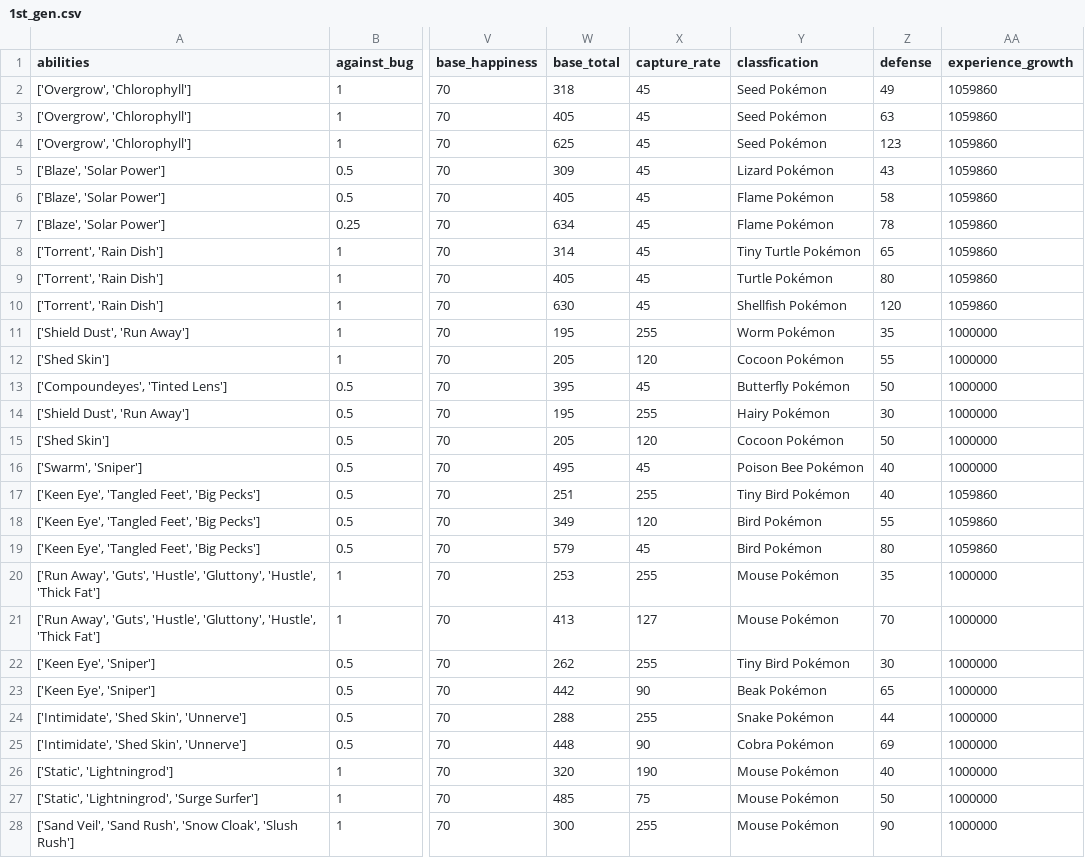
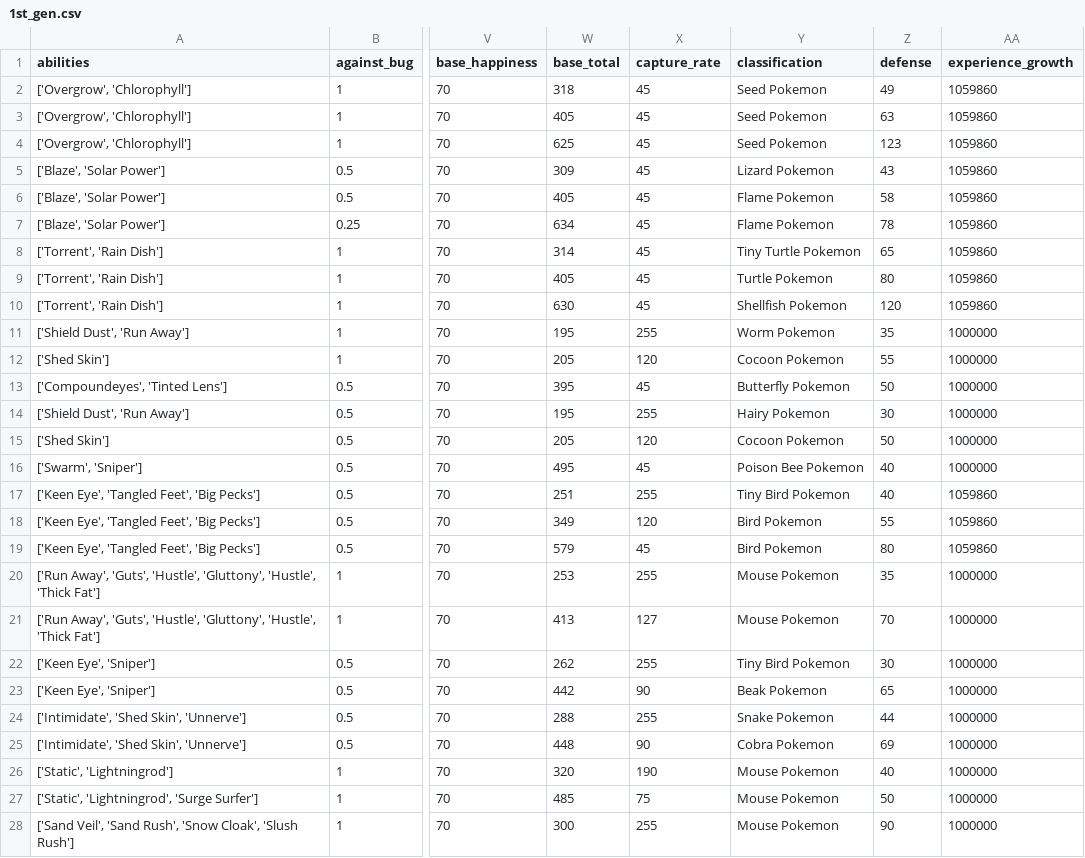
Before and after one commit to m4ycon/projeto-paa, a CSV file: qanswer/data/1st_gen.csv, drawn as a sheet; only a part is shown, gaps mark what is left out; the diff covers the shown part only; the diff names each change by its address in the sheet, - before the commit and + after, or states it on an @@ line.

Commit message:
finish pokemon answerer

```diff
--- a/qanswer/data/1st_gen.csv
+++ b/qanswer/data/1st_gen.csv
-Y1: classfication
+Y1: classification
-Y2:Y4 (classification): Seed Pokémon
+Y2:Y4 (classification): Seed Pokemon
-Y5 (classification): Lizard Pokémon
+Y5 (classification): Lizard Pokemon
-Y6:Y7 (classification): Flame Pokémon
+Y6:Y7 (classification): Flame Pokemon
-Y8 (classification): Tiny Turtle Pokémon
+Y8 (classification): Tiny Turtle Pokemon
-Y9 (classification): Turtle Pokémon
+Y9 (classification): Turtle Pokemon
-Y10 (classification): Shellfish Pokémon
+Y10 (classification): Shellfish Pokemon
-Y11 (classification): Worm Pokémon
+Y11 (classification): Worm Pokemon
-Y12 (classification): Cocoon Pokémon
+Y12 (classification): Cocoon Pokemon
-Y13 (classification): Butterfly Pokémon
+Y13 (classification): Butterfly Pokemon
-Y14 (classification): Hairy Pokémon
+Y14 (classification): Hairy Pokemon
-Y15 (classification): Cocoon Pokémon
+Y15 (classification): Cocoon Pokemon
-Y16 (classification): Poison Bee Pokémon
+Y16 (classification): Poison Bee Pokemon
-Y17 (classification): Tiny Bird Pokémon
+Y17 (classification): Tiny Bird Pokemon
-Y18:Y19 (classification): Bird Pokémon
+Y18:Y19 (classification): Bird Pokemon
-Y20:Y21 (classification): Mouse Pokémon
+Y20:Y21 (classification): Mouse Pokemon
-Y22 (classification): Tiny Bird Pokémon
+Y22 (classification): Tiny Bird Pokemon
-Y23 (classification): Beak Pokémon
+Y23 (classification): Beak Pokemon
-Y24 (classification): Snake Pokémon
+Y24 (classification): Snake Pokemon
-Y25 (classification): Cobra Pokémon
+Y25 (classification): Cobra Pokemon
-Y26:Y28 (classification): Mouse Pokémon
+Y26:Y28 (classification): Mouse Pokemon
```
Also changed, not shown: 124 edited cells elsewhere in this file, 4 other files.
